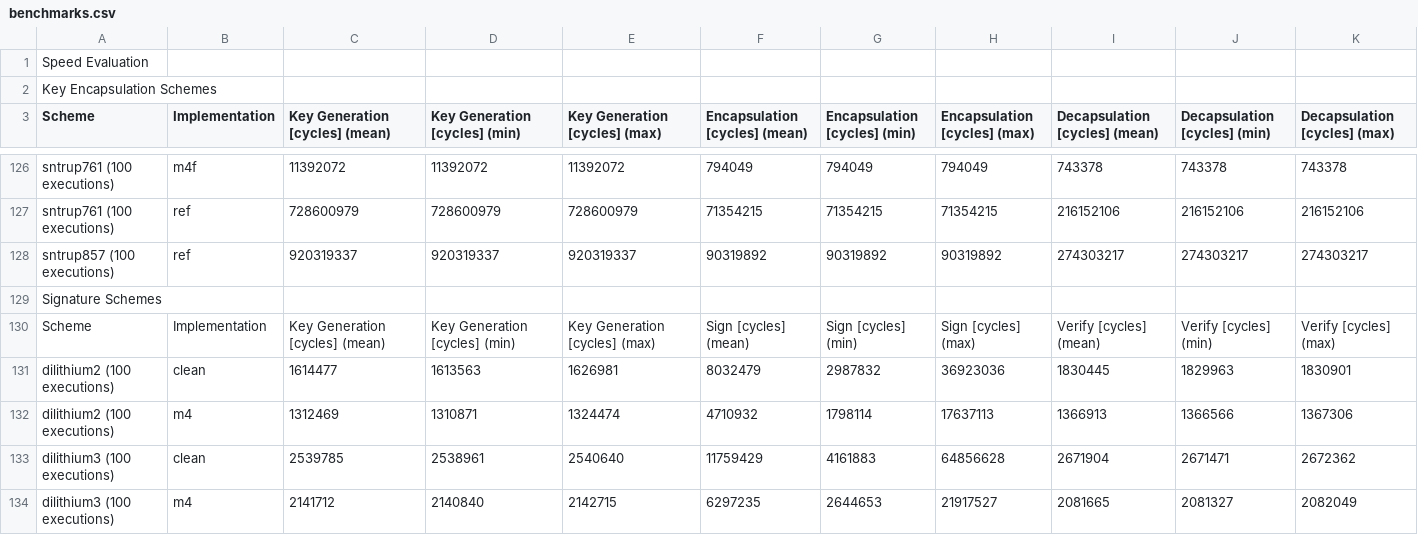
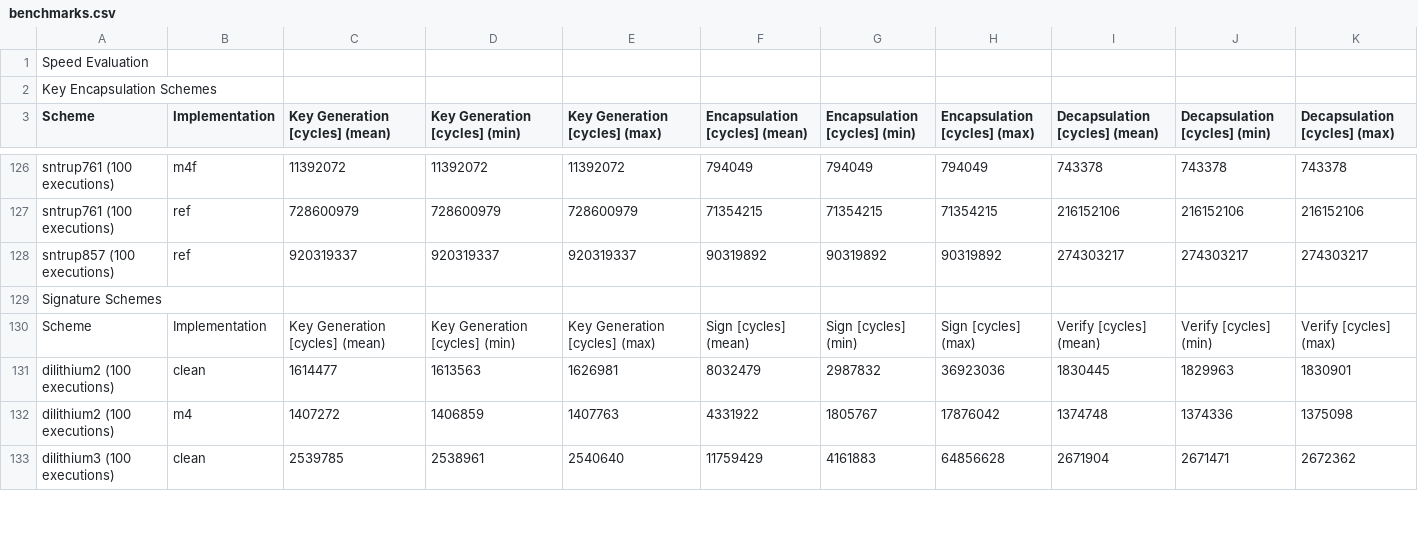
Before and after one commit to mupq/pqm4, a CSV file: benchmarks.csv, drawn as a sheet; only a part is shown, gaps mark what is left out; the diff covers the shown part only.

Commit message:
update dilithium benchmarks

```diff
--- a/benchmarks.csv
+++ b/benchmarks.csv
@@ -131,4 +131,3 @@ Scheme,Implementation,Key Generation [cycles] (mean),Key Generation [cycles] (mi
 dilithium2 (100 executions),clean,1614477,1613563,1626981,8032479,2987832,36923036,1830445,1829963,1830901
-dilithium2 (100 executions),m4,1312469,1310871,1324474,4710932,1798114,17637113,1366913,1366566,1367306
+dilithium2 (100 executions),m4,1407272,1406859,1407763,4331922,1805767,17876042,1374748,1374336,1375098
 dilithium3 (100 executions),clean,2539785,2538961,2540640,11759429,4161883,64856628,2671904,2671471,2672362
-dilithium3 (100 executions),m4,2141712,2140840,2142715,6297235,2644653,21917527,2081665,2081327,2082049
```
Also changed, not shown: 7 added rows, 6 removed rows and 8 edited cells elsewhere in this file, 1 other file.
